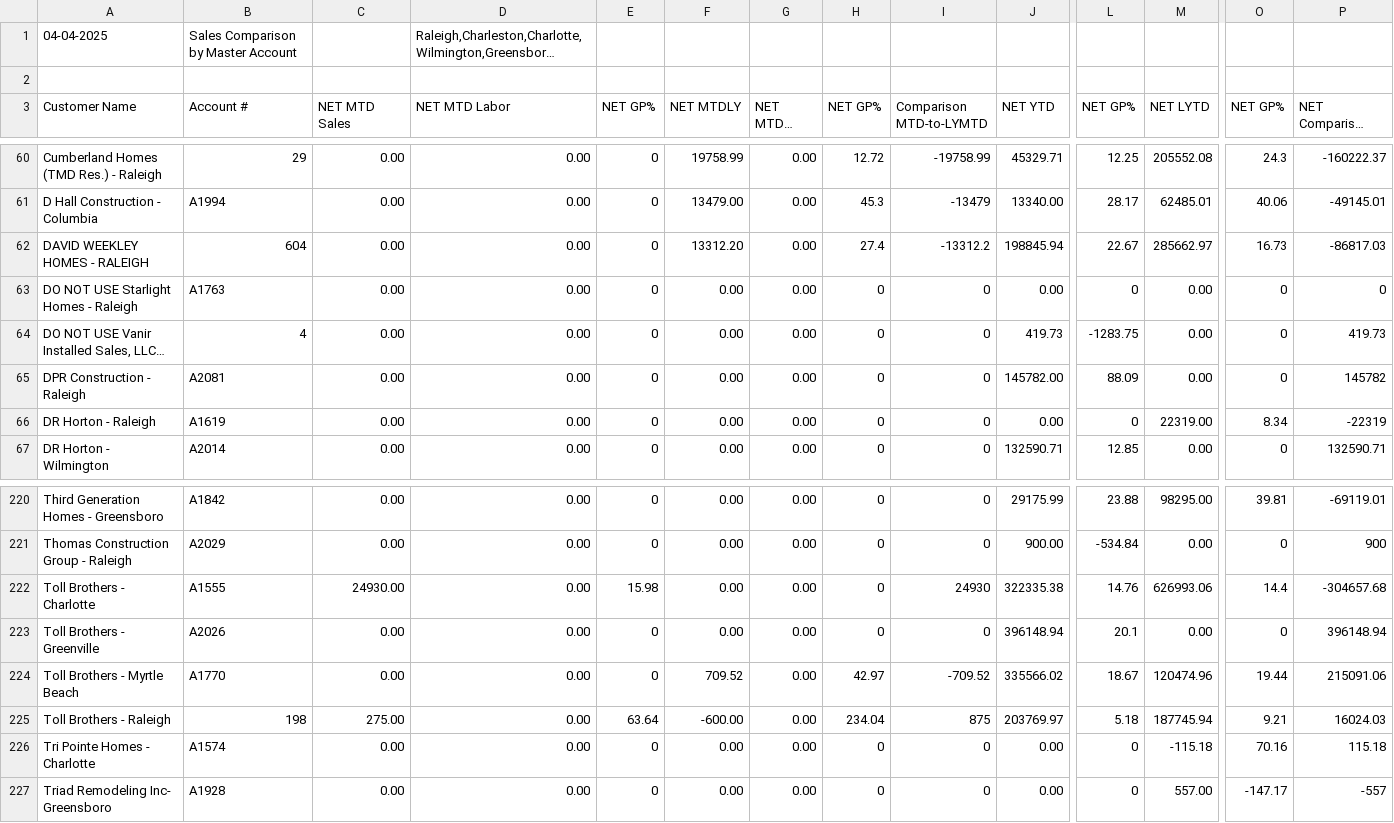
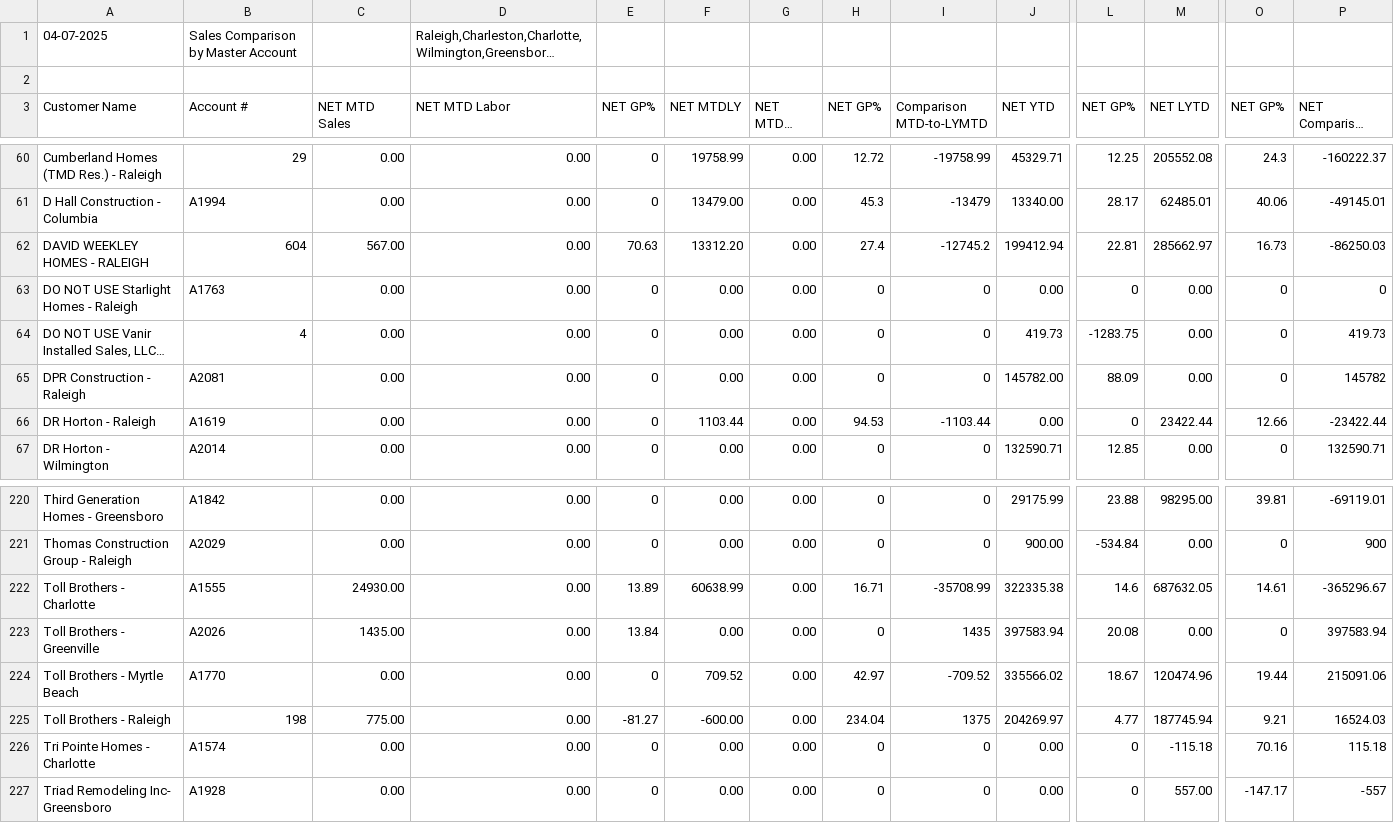
Before and after one commit to RichardMCGirt/Briqdata, a CSV file: SalesComparisonbyMasterAccount-1743165085-1710047455.csv, drawn as a sheet; only a part is shown, gaps mark what is left out; long unchanged cells end in …; the diff covers the shown part only; the diff names each change by its address in the sheet, - before the commit and + after, or states it on an @@ line.

```diff
--- a/SalesComparisonbyMasterAccount-1743165085-1710047455.csv
+++ b/SalesComparisonbyMasterAccount-1743165085-1710047455.csv
-A1 (Customer Name): 04-04-2025
+A1 (Customer Name): 04-07-2025
-C62 (NET MTD Sales): 0.00
+C62 (NET MTD Sales): 567.00
-E62 (NET GP%): 0
+E62 (NET GP%): 70.63
-I62 (Comparison MTD-to-LYMTD): -13312.2
+I62 (Comparison MTD-to-LYMTD): -12745.2
-J62 (NET YTD): 198845.94
+J62 (NET YTD): 199412.94
-L62 (NET GP%): 22.67
+L62 (NET GP%): 22.81
-P62 (NET Comparison YTD-to-LYTD): -86817.03
+P62 (NET Comparison YTD-to-LYTD): -86250.03
-F66 (NET MTDLY): 0.00
+F66 (NET MTDLY): 1103.44
-H66 (NET GP%): 0
+H66 (NET GP%): 94.53
-I66 (Comparison MTD-to-LYMTD): 0
+I66 (Comparison MTD-to-LYMTD): -1103.44
-M66 (NET LYTD): 22319.00
+M66 (NET LYTD): 23422.44
-O66 (NET GP%): 8.34
+O66 (NET GP%): 12.66
-P66 (NET Comparison YTD-to-LYTD): -22319
+P66 (NET Comparison YTD-to-LYTD): -23422.44
-E222 (NET GP%): 15.98
+E222 (NET GP%): 13.89
-F222 (NET MTDLY): 0.00
+F222 (NET MTDLY): 60638.99
-H222 (NET GP%): 0
+H222 (NET GP%): 16.71
-I222 (Comparison MTD-to-LYMTD): 24930
+I222 (Comparison MTD-to-LYMTD): -35708.99
-L222 (NET GP%): 14.76
+L222 (NET GP%): 14.6
-M222 (NET LYTD): 626993.06
+M222 (NET LYTD): 687632.05
-O222 (NET GP%): 14.4
+O222 (NET GP%): 14.61
-P222 (NET Comparison YTD-to-LYTD): -304657.68
+P222 (NET Comparison YTD-to-LYTD): -365296.67
-C223 (NET MTD Sales): 0.00
+C223 (NET MTD Sales): 1435.00
-E223 (NET GP%): 0
+E223 (NET GP%): 13.84
-I223 (Comparison MTD-to-LYMTD): 0
+I223 (Comparison MTD-to-LYMTD): 1435
-J223 (NET YTD): 396148.94
+J223 (NET YTD): 397583.94
-L223 (NET GP%): 20.1
+L223 (NET GP%): 20.08
-P223 (NET Comparison YTD-to-LYTD): 396148.94
+P223 (NET Comparison YTD-to-LYTD): 397583.94
-C225 (NET MTD Sales): 275.00
+C225 (NET MTD Sales): 775.00
-E225 (NET GP%): 63.64
+E225 (NET GP%): -81.27
-I225 (Comparison MTD-to-LYMTD): 875
+I225 (Comparison MTD-to-LYMTD): 1375
-J225 (NET YTD): 203769.97
+J225 (NET YTD): 204269.97
-L225 (NET GP%): 5.18
+L225 (NET GP%): 4.77
-P225 (NET Comparison YTD-to-LYTD): 16024.03
+P225 (NET Comparison YTD-to-LYTD): 16524.03
```
Also changed, not shown: 164 edited cells elsewhere in this file, OpenOrdersByCounterPerson-Detail-1743767978-103248117.csv, 3 other files.
